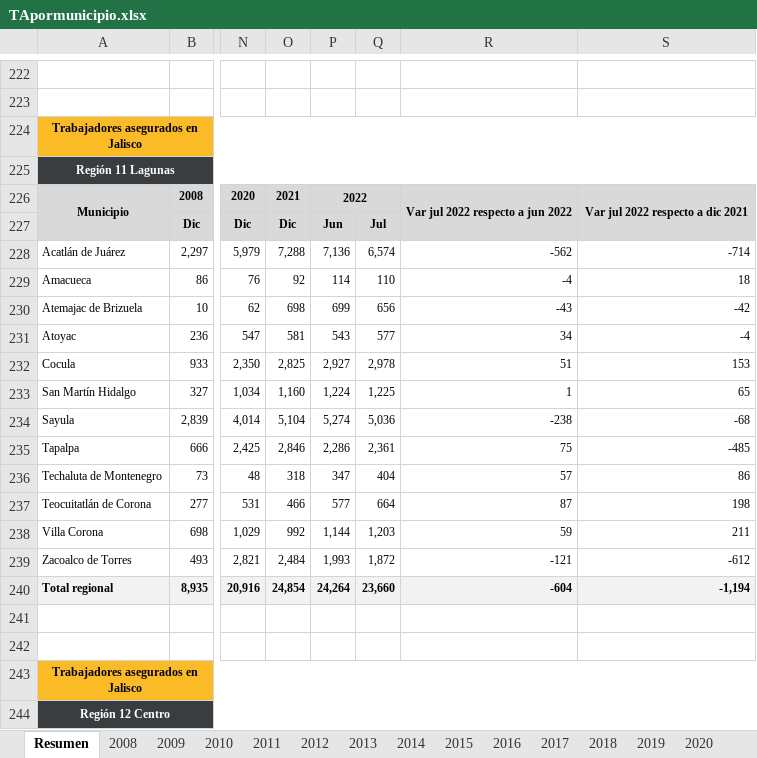
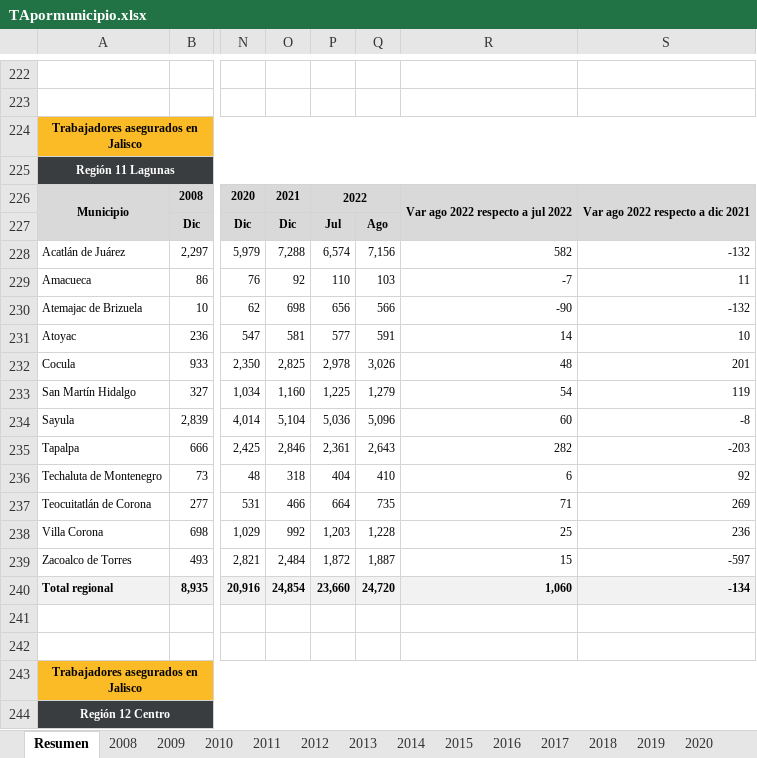
Before and after one commit to DIEEF-IIEG/SIE, an Excel workbook: Tabulados/TApormunicipio.xlsx, sheet Resumen, drawn as a sheet; only a part is shown, gaps mark what is left out; values as stored, in another font and other column widths than the file's, no borders; removed rows and columns are numbered as before the commit, all else as after; the diff covers the shown part only; the diff names each change by its address in the sheet, - before the commit and + after, or states it on an @@ line.

```diff
--- a/Tabulados/TApormunicipio.xlsx (sheet Resumen)
+++ b/Tabulados/TApormunicipio.xlsx (sheet Resumen)
-column P, rows 226-240: 2022 | Jun | 7,136 | 114 | 699 | 543 | 2,927 | 1,224 | 5,274 | 2,286 | 347 | 577 | 1,144 | 1,993 | 24,264
+column Q, rows 227-240: Ago | 7,156 | 103 | 566 | 591 | 3,026 | 1,279 | 5,096 | 2,643 | 410 | 735 | 1,228 | 1,887 | 24,720
-P226: (empty)
+P226: 2022
+P226:Q226 merged
-R226: Var jul 2022 respecto a jun 2022
+R226: Var ago 2022 respecto a jul 2022
-S226: Var jul 2022 respecto a dic 2021
+S226: Var ago 2022 respecto a dic 2021
-R228: -562
+R228: 582
-S228: -714
+S228: -132
-R229: -4
+R229: -7
-S229: 18
+S229: 11
-R230: -43
+R230: -90
-S230: -42
+S230: -132
-R231: 34
+R231: 14
-S231: -4
+S231: 10
-R232: 51
+R232: 48
-S232: 153
+S232: 201
-R233: 1
+R233: 54
-S233: 65
+S233: 119
-R234: -238
+R234: 60
-S234: -68
+S234: -8
-R235: 75
+R235: 282
-S235: -485
+S235: -203
-R236: 57
+R236: 6
-S236: 86
+S236: 92
-R237: 87
+R237: 71
-S237: 198
+S237: 269
-R238: 59
+R238: 25
-S238: 211
+S238: 236
-R239: -121
+R239: 15
-S239: -612
+S239: -597
-R240: -604
+R240: 1,060
-S240: -1,194
+S240: -134
```
Also changed, not shown: 271 edited cells and merged cells elsewhere in this sheet, sheet 2022, formulas that keep their value, Historicos/ta__entidad.xlsx, Historicos/ta_div_gpo.xlsx, 7 other files.
